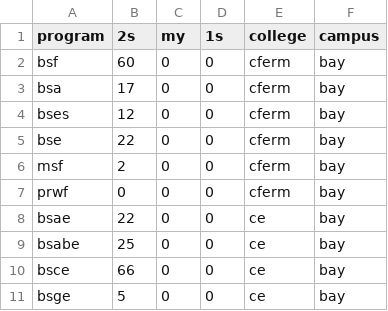
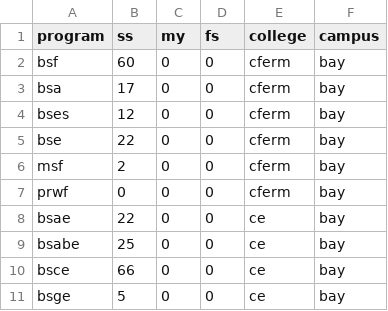
Before and after one commit to ellivromvvn/NVSU-IPPRC, a CSV file: csv/stud-grad.csv, drawn as a sheet.

```diff
--- a/csv/stud-grad.csv
+++ b/csv/stud-grad.csv
@@ -1,2 +1,2 @@
-program,2s,my,1s,college,campus
+program,ss,my,fs,college,campus
 bsf,60,0,0,cferm,bay
```
Also changed, not shown: 14 other files.
